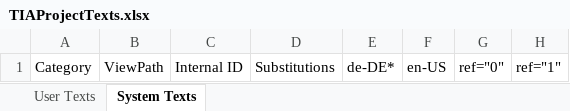
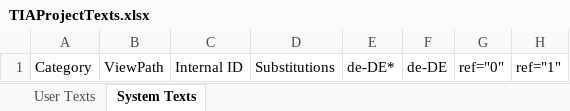
Before and after one commit to Kelturio/KWT_80621, an Excel workbook: SRC/TIAProjectTexts.xlsx, sheet System Texts, drawn as a sheet; only a part is shown; values as stored, in another font and other column widths than the file's, no borders; the diff names each change by its address in the sheet, - before the commit and + after, or states it on an @@ line.

```diff
--- a/SRC/TIAProjectTexts.xlsx (sheet System Texts)
+++ b/SRC/TIAProjectTexts.xlsx (sheet System Texts)
-F1: en-US
+F1: de-DE
```
Also changed, not shown: sheet User Texts, SRC/HMIAlarms.xlsx, SRC/HMITags.xlsx, 8 other files.
